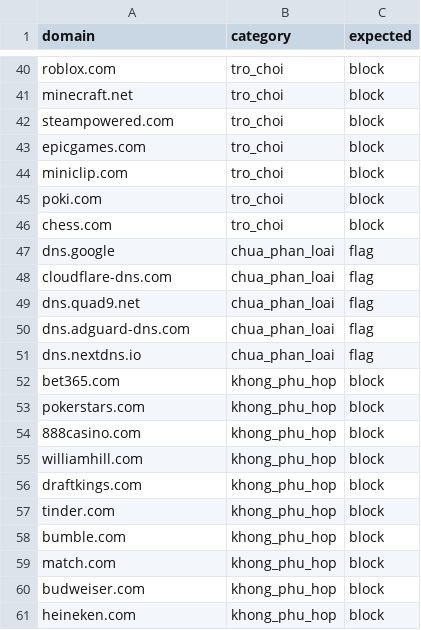
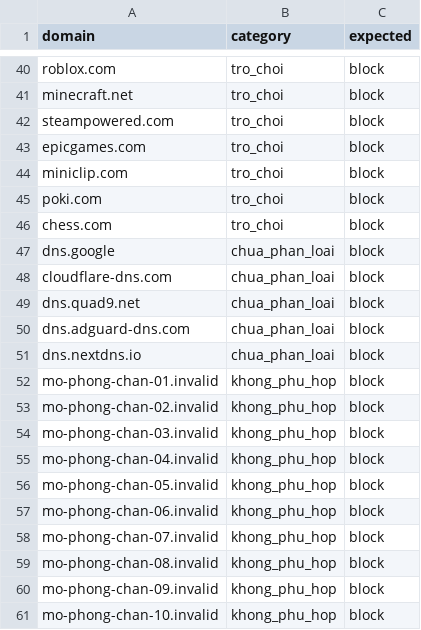
Before and after one commit to nguyentruongcongminh/openguard-kids, a CSV file: server/data/test_domains.csv, drawn as a sheet; only a part is shown, gaps mark what is left out.

Commit message:
Sua cac diem CHAN + NEN SUA tu kiem toan tieu chi thay (NT4, NT1/F5.8, CAM 3, F2.3, F2.5, KT5, F5.7, NT5, NT6) - 5 vong review Song Kiem

```diff
--- a/server/data/test_domains.csv
+++ b/server/data/test_domains.csv
@@ -46,16 +46,16 @@ poki.com,tro_choi,block
 chess.com,tro_choi,block
-dns.google,chua_phan_loai,flag
-cloudflare-dns.com,chua_phan_loai,flag
-dns.quad9.net,chua_phan_loai,flag
-dns.adguard-dns.com,chua_phan_loai,flag
-dns.nextdns.io,chua_phan_loai,flag
-bet365.com,khong_phu_hop,block
-pokerstars.com,khong_phu_hop,block
-888casino.com,khong_phu_hop,block
-williamhill.com,khong_phu_hop,block
-draftkings.com,khong_phu_hop,block
-tinder.com,khong_phu_hop,block
-bumble.com,khong_phu_hop,block
-match.com,khong_phu_hop,block
-budweiser.com,khong_phu_hop,block
-heineken.com,khong_phu_hop,block
+dns.google,chua_phan_loai,block
+cloudflare-dns.com,chua_phan_loai,block
+dns.quad9.net,chua_phan_loai,block
+dns.adguard-dns.com,chua_phan_loai,block
+dns.nextdns.io,chua_phan_loai,block
+mo-phong-chan-01.invalid,khong_phu_hop,block
+mo-phong-chan-02.invalid,khong_phu_hop,block
+mo-phong-chan-03.invalid,khong_phu_hop,block
+mo-phong-chan-04.invalid,khong_phu_hop,block
+mo-phong-chan-05.invalid,khong_phu_hop,block
+mo-phong-chan-06.invalid,khong_phu_hop,block
+mo-phong-chan-07.invalid,khong_phu_hop,block
+mo-phong-chan-08.invalid,khong_phu_hop,block
+mo-phong-chan-09.invalid,khong_phu_hop,block
+mo-phong-chan-10.invalid,khong_phu_hop,block
```
Also changed, not shown: 24 other files.
